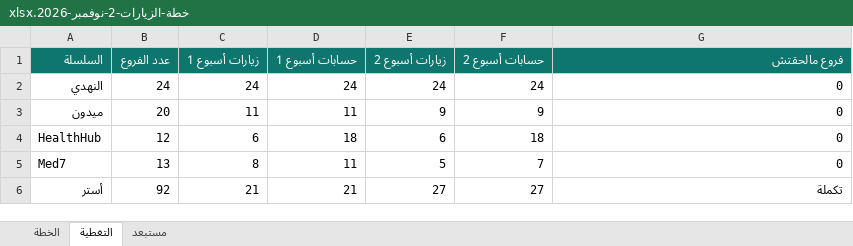
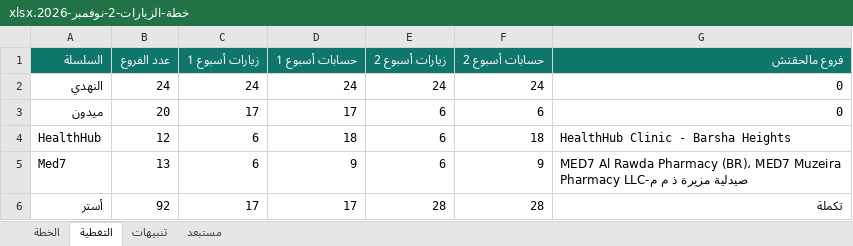
Before and after one commit to momoelmasry44-cpu/awesome-freellm-apis, an Excel workbook: plans/خطة-الزيارات-2-نوفمبر-2026.xlsx, sheet التغطية, drawn as a sheet; values as stored, in another font and other column widths than the file's, no borders; the diff names each change by its address in the sheet, - before the commit and + after, or states it on an @@ line.

```diff
--- a/plans/خطة-الزيارات-2-نوفمبر-2026.xlsx (sheet التغطية)
+++ b/plans/خطة-الزيارات-2-نوفمبر-2026.xlsx (sheet التغطية)
+sheet tab: تنبيهات
-C3 (زيارات أسبوع 1): 11
+C3 (زيارات أسبوع 1): 17
-D3 (حسابات أسبوع 1): 11
+D3 (حسابات أسبوع 1): 17
-E3 (زيارات أسبوع 2): 9
+E3 (زيارات أسبوع 2): 6
-F3 (حسابات أسبوع 2): 9
+F3 (حسابات أسبوع 2): 6
-G4 (فروع مالحقتش): 0
+G4 (فروع مالحقتش): HealthHub Clinic - Barsha Heights
-C5 (زيارات أسبوع 1): 8
+C5 (زيارات أسبوع 1): 6
-D5 (حسابات أسبوع 1): 11
+D5 (حسابات أسبوع 1): 9
-E5 (زيارات أسبوع 2): 5
+E5 (زيارات أسبوع 2): 6
-F5 (حسابات أسبوع 2): 7
+F5 (حسابات أسبوع 2): 9
-G5 (فروع مالحقتش): 0
+G5 (فروع مالحقتش): MED7 Al Rawda Pharmacy (BR)، MED7 Muzeira Pharmacy LLC-صيدلية مزيرة ذ م م
-C6 (زيارات أسبوع 1): 21
+C6 (زيارات أسبوع 1): 17
-D6 (حسابات أسبوع 1): 21
+D6 (حسابات أسبوع 1): 17
-E6 (زيارات أسبوع 2): 27
+E6 (زيارات أسبوع 2): 28
-F6 (حسابات أسبوع 2): 27
+F6 (حسابات أسبوع 2): 28
```
Also changed, not shown: sheet الخطة, 1 other file.
